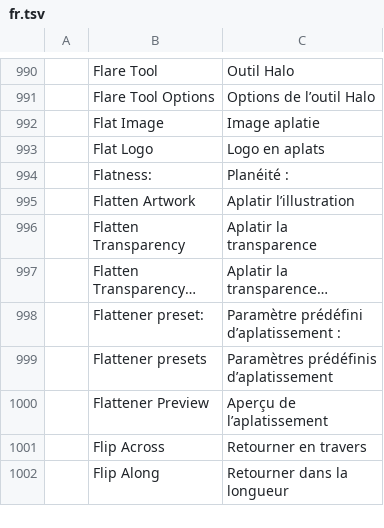
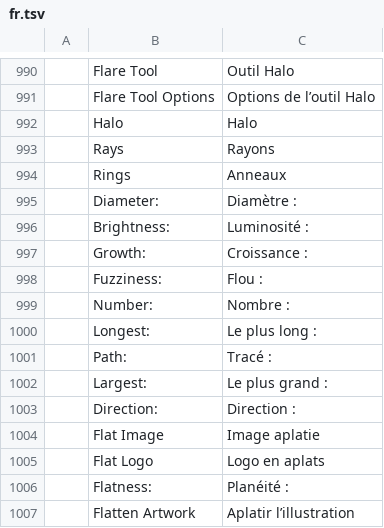
Before and after one commit to Fin3t/vectorcraft, a TSV file: crates/ui-egui/src/i18n/fr.tsv, drawn as a sheet; only a part is shown, gaps mark what is left out; the shorter side is filled out with more unchanged rows.

```diff
--- a/crates/ui-egui/src/i18n/fr.tsv
+++ b/crates/ui-egui/src/i18n/fr.tsv
@@ -991,2 +991,14 @@
 	Flare Tool Options	Options de l’outil Halo
+	Halo	Halo
+	Rays	Rayons
+	Rings	Anneaux
+	Diameter:	Diamètre :
+	Brightness:	Luminosité :
+	Growth:	Croissance :
+	Fuzziness:	Flou :
+	Number:	Nombre :
+	Longest:	Le plus long :
+	Path:	Tracé :
+	Largest:	Le plus grand :
+	Direction:	Direction :
 	Flat Image	Image aplatie
```
Also changed, not shown: crates/ui-egui/src/i18n/es.tsv, crates/ui-egui/src/i18n/it.tsv, 14 other files.
